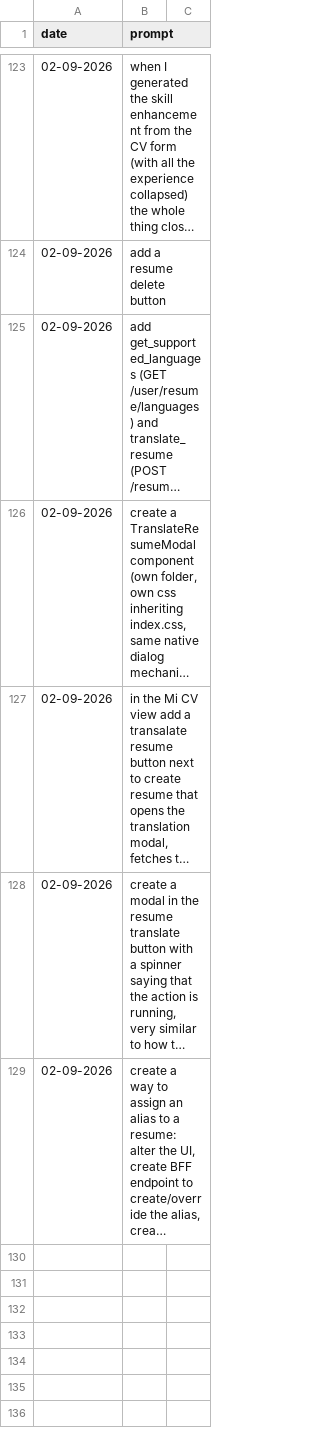
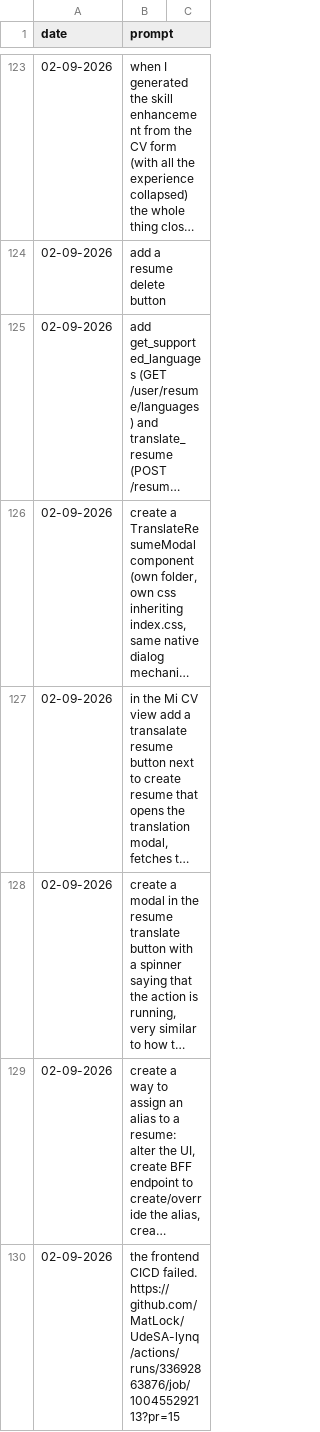
Before and after one commit to MatLock/UdeSA-lynq, a CSV file: lynq-app-frontend/prompt-documentation/prompts.csv, drawn as a sheet; only a part is shown, gaps mark what is left out; long unchanged cells end in …; the diff names each change by its address in the sheet, - before the commit and + after, or states it on an @@ line.

Commit message:
[lynq-app-frontend] sync the translate modal cancel ref from an effect
eslint's react-hooks/refs rejects writing a ref during render, which broke the
frontend CI lint step. The Escape listener is wired once and still needs the
latest cancel handler, so the ref keeps that role but is refreshed from an
effect that runs after every render.

```diff
--- a/lynq-app-frontend/prompt-documentation/prompts.csv
+++ b/lynq-app-frontend/prompt-documentation/prompts.csv
+row 130: 02-09-2026 | the frontend CICD failed. https://github.com/MatLock/UdeSA-lynq/actions/runs/33692863876/job/100455292113?pr=15
```
Also changed, not shown: 1 other file.
